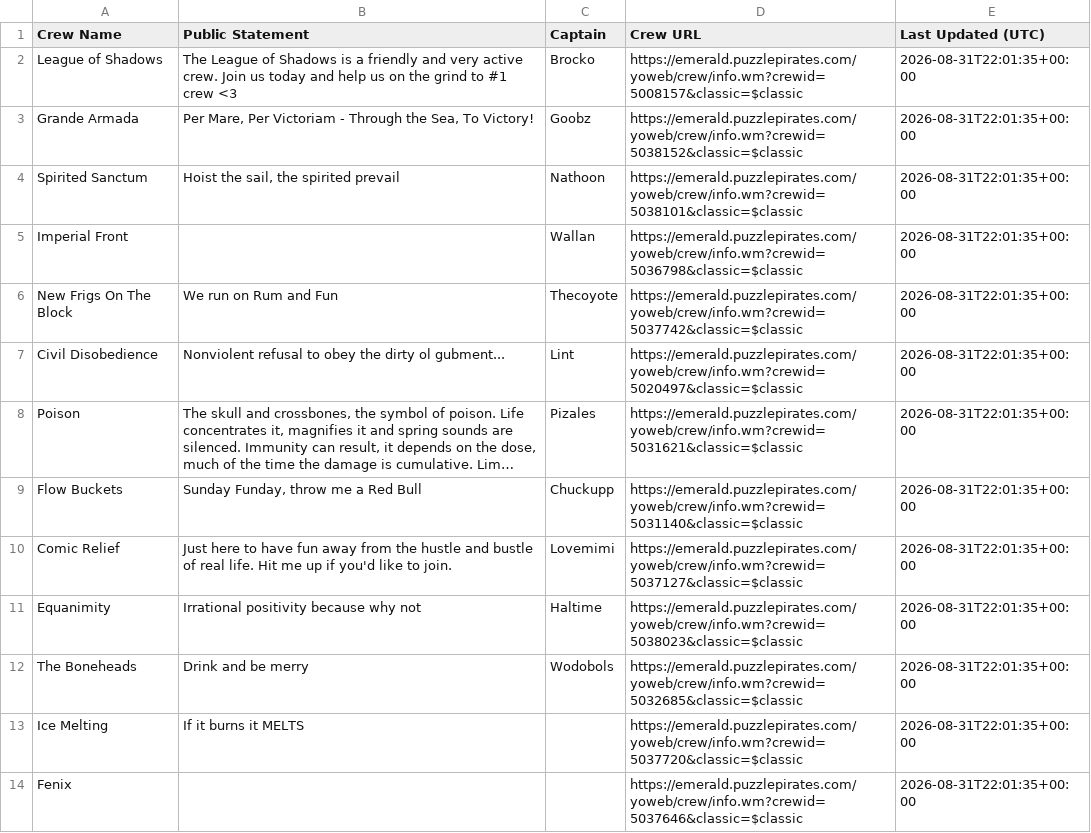
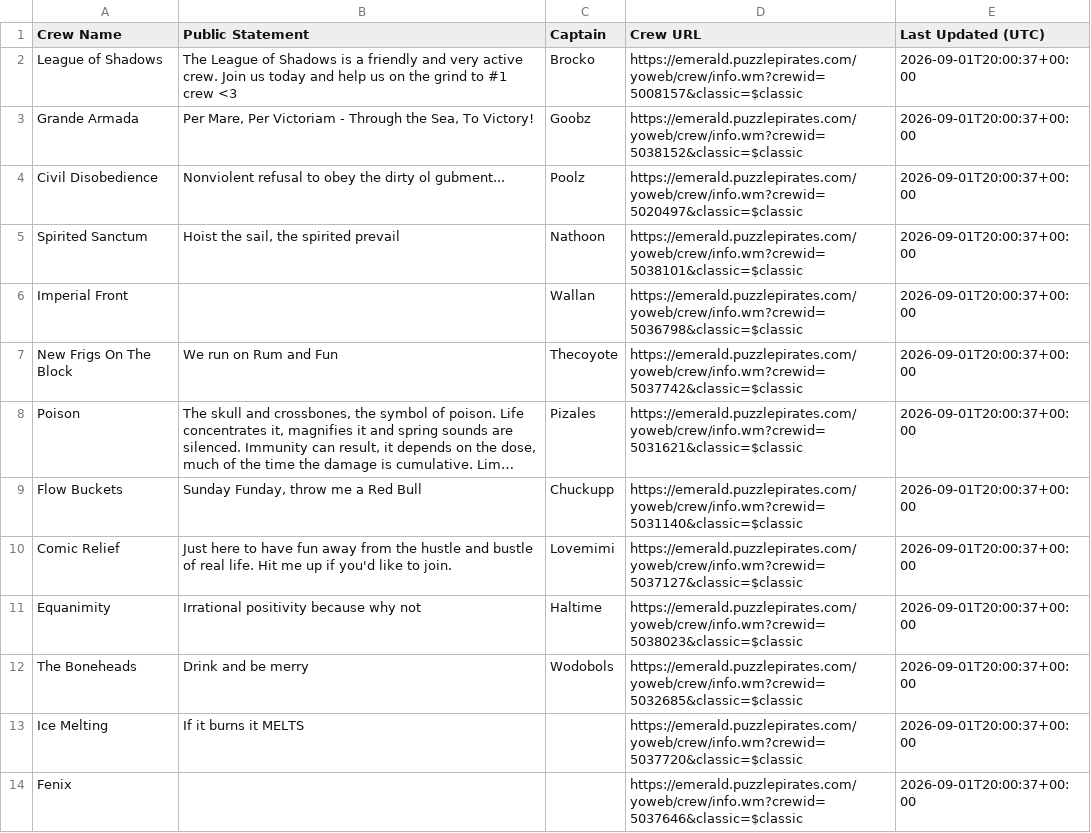
Before and after one commit to RikitoC/RikitoC.github.io, a CSV file: data/crew_details.csv, drawn as a sheet; only a part is shown; long unchanged cells end in …; removed rows and columns are numbered as before the commit, all else as after; the diff covers the shown part only; the diff names each change by its address in the sheet, - before the commit and + after, or states it on an @@ line.

```diff
--- a/data/crew_details.csv
+++ b/data/crew_details.csv
-E2:E3 (Last Updated (UTC)): 2026-08-31T22:01:35+00:00
+E2:E3 (Last Updated (UTC)): 2026-09-01T20:00:37+00:00
+row 4: Civil Disobedience | Nonviolent refusal to obey the dirty ol gubment... | Poolz | https://emerald.puzzlepirates.com/yoweb/crew/info.wm?crewid=5020497&classic=$classic | 2026-09-01T20:00:37+00:00
-E5:E7 (Last Updated (UTC)): 2026-08-31T22:01:35+00:00
+E5:E7 (Last Updated (UTC)): 2026-09-01T20:00:37+00:00
-row 7: Civil Disobedience | Nonviolent refusal to obey the dirty ol gubment... | Lint | https://emerald.puzzlepirates.com/yoweb/crew/info.wm?crewid=5020497&classic=$classic | 2026-08-31T22:01:35+00:00
-E8:E14 (Last Updated (UTC)): 2026-08-31T22:01:35+00:00
+E8:E14 (Last Updated (UTC)): 2026-09-01T20:00:37+00:00
```
Also changed, not shown: 19 edited cells elsewhere in this file, data/crews.csv, data/external_pirates_latest.csv, 4 other files.
